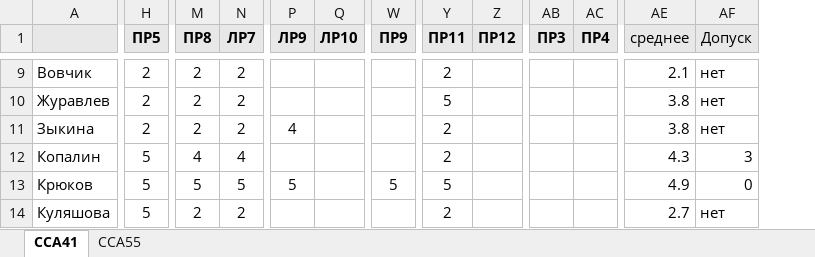
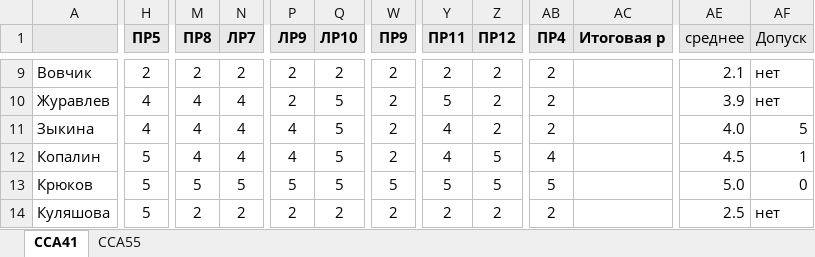
Before and after one commit to kkerra/mdk, an Excel workbook: oaip/Оценки_ССА.xlsx, sheet ССА41, drawn as a sheet; only a part is shown, gaps mark what is left out; values as stored, in another font and other column widths than the file's, no borders; conditional formats not drawn; removed rows and columns are numbered as before the commit, all else as after; the diff covers the shown part only; the diff names each change by its address in the sheet, - before the commit and + after, or states it on an @@ line.

```diff
--- a/oaip/Оценки_ССА.xlsx (sheet ССА41)
+++ b/oaip/Оценки_ССА.xlsx (sheet ССА41)
-column AB (ПР3), empty
+column AC (Итоговая р), empty
-P9:P10 (ЛР9): (empty)
+P9:P10 (ЛР9): 2
-Q9 (ЛР10): (empty)
+Q9 (ЛР10): 2
-W9:W12 (ПР9): (empty)
+W9:W12 (ПР9): 2
-Z9:Z11 (ПР12): (empty)
+Z9:Z11 (ПР12): 2
-AB9:AB11 (ПР4): (empty)
+AB9:AB11 (ПР4): 2
-H10:H11 (ПР5): 2
+H10:H11 (ПР5): 4
-M10:M11 (ПР8): 2
+M10:M11 (ПР8): 4
-N10:N11 (ЛР7): 2
+N10:N11 (ЛР7): 4
-Q10:Q13 (ЛР10): (empty)
+Q10:Q13 (ЛР10): 5
-AE10 (среднее): 3.8
+AE10 (среднее): 3.9
-Y11:Y12 (ПР11): 2
+Y11:Y12 (ПР11): 4
-AE11 (среднее): 3.8
+AE11 (среднее): 4.0
-AF11 (Допуск): нет
+AF11 (Допуск): 5
-P12 (ЛР9): (empty)
+P12 (ЛР9): 4
-Z12:Z13 (ПР12): (empty)
+Z12:Z13 (ПР12): 5
-AB12 (ПР4): (empty)
+AB12 (ПР4): 4
-AE12 (среднее): 4.3
+AE12 (среднее): 4.5
-AF12 (Допуск): 3
+AF12 (Допуск): 1
-AB13 (ПР4): (empty)
+AB13 (ПР4): 5
-AE13 (среднее): 4.9
+AE13 (среднее): 5.0
-P14 (ЛР9): (empty)
+P14 (ЛР9): 2
-Q14 (ЛР10): (empty)
+Q14 (ЛР10): 2
-W14 (ПР9): (empty)
+W14 (ПР9): 2
-Z14 (ПР12): (empty)
+Z14 (ПР12): 2
-AB14 (ПР4): (empty)
+AB14 (ПР4): 2
-AE14 (среднее): 2.7
+AE14 (среднее): 2.5
```
Also changed, not shown: 154 edited cells elsewhere in this sheet, sheet ССА55, formulas that keep their value.
